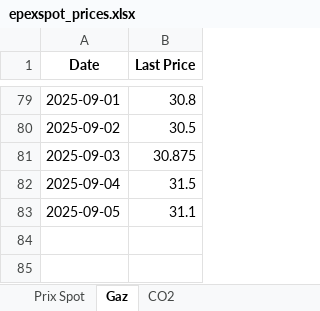
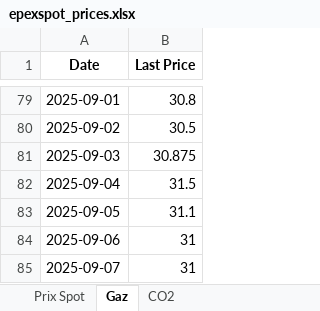
Before and after one commit to Victorien07/EPEX-Price-Scraper, an Excel workbook: data/epexspot_prices.xlsx, sheet Gaz, drawn as a sheet; only a part is shown, gaps mark what is left out; values as stored, in another font and other column widths than the file's, no borders; the diff names each change by its address in the sheet, - before the commit and + after, or states it on an @@ line.

```diff
--- a/data/epexspot_prices.xlsx (sheet Gaz)
+++ b/data/epexspot_prices.xlsx (sheet Gaz)
+row 84: 2025-09-06 | 31
+row 85: 2025-09-07 | 31
```
Also changed, not shown: sheet CO2, sheet Prix Spot.
